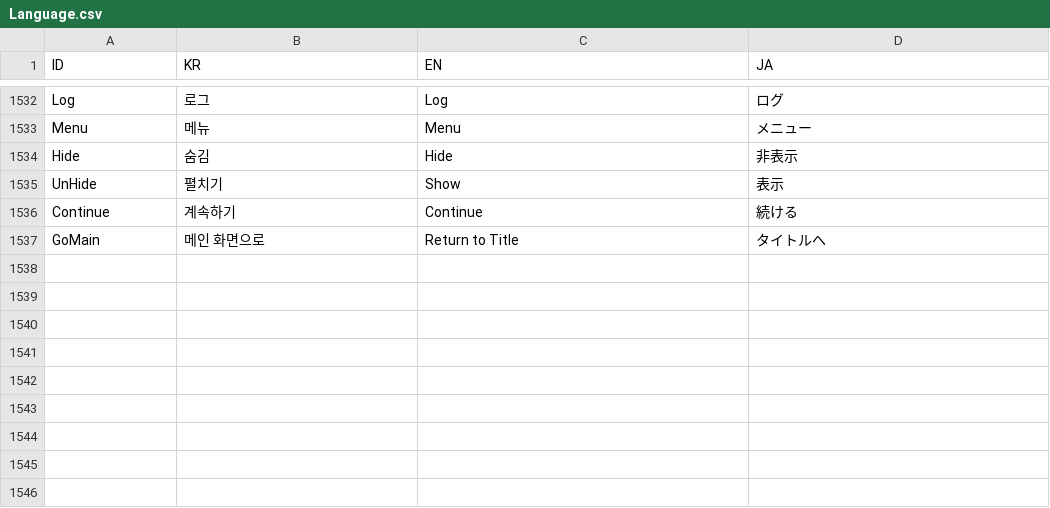
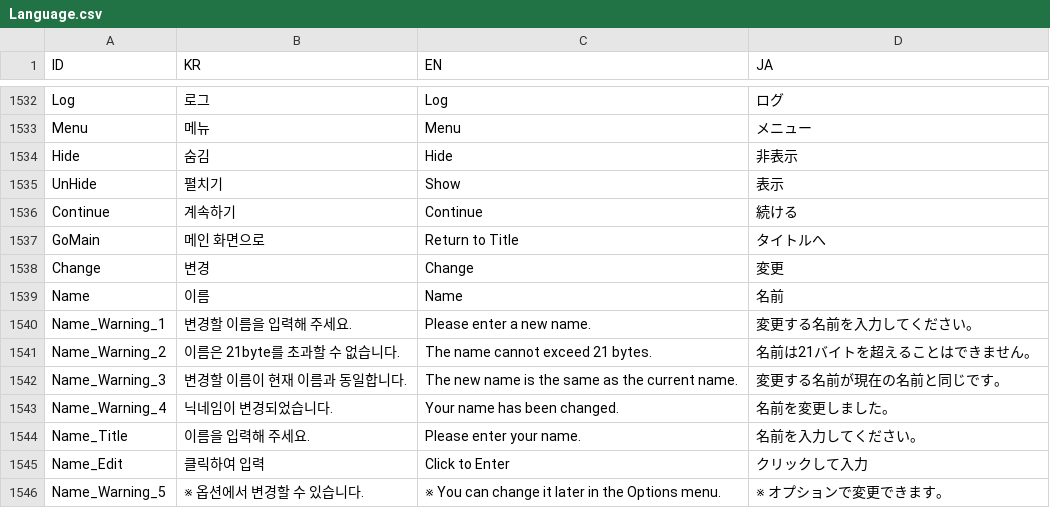
Before and after one commit to divecatmaster/Project_God, a CSV file: Assets/Resources/CSV/Language.csv, drawn as a sheet; only a part is shown, gaps mark what is left out; the diff names each change by its address in the sheet, - before the commit and + after, or states it on an @@ line.

```diff
--- a/Assets/Resources/CSV/Language.csv
+++ b/Assets/Resources/CSV/Language.csv
+row 1538: Change | 변경 | Change | 変更
+row 1539: Name | 이름 | Name | 名前
+row 1540: Name_Warning_1 | 변경할 이름을 입력해 주세요. | Please enter a new name. | 変更する名前を入力してください。
+row 1541: Name_Warning_2 | 이름은 21byte를 초과할 수 없습니다. | The name cannot exceed 21 bytes. | 名前は21バイトを超えることはできません。
+row 1542: Name_Warning_3 | 변경할 이름이 현재 이름과 동일합니다. | The new name is the same as the current name. | 変更する名前が現在の名前と同じです。
+row 1543: Name_Warning_4 | 닉네임이 변경되었습니다. | Your name has been changed. | 名前を変更しました。
+row 1544: Name_Title | 이름을 입력해 주세요. | Please enter your name. | 名前を入力してください。
+row 1545: Name_Edit | 클릭하여 입력 | Click to Enter | クリックして入力
+row 1546: Name_Warning_5 | ※ 옵션에서 변경할 수 있습니다. | ※ You can change it later in the Options menu. | ※ オプションで変更できます。
```
Also changed, not shown: Assets/Resources/CSV/Story.csv, 23 other files.
